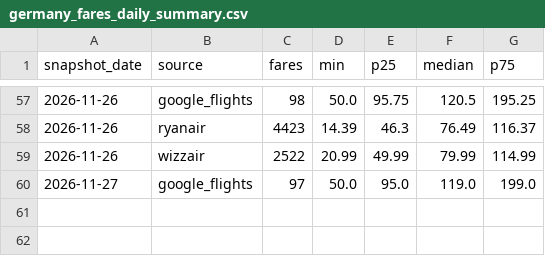
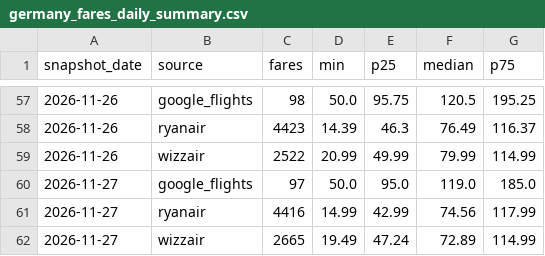
Before and after one commit to bartuturan/germany-flight-fares, a CSV file: data/germany_fares_daily_summary.csv, drawn as a sheet; only a part is shown, gaps mark what is left out.

```diff
--- a/data/germany_fares_daily_summary.csv
+++ b/data/germany_fares_daily_summary.csv
@@ -59,2 +59,4 @@ snapshot_date,source,fares,min,p25,median,p75
 2026-11-26,wizzair,2522,20.99,49.99,79.99,114.99
-2026-11-27,google_flights,97,50.0,95.0,119.0,199.0
+2026-11-27,google_flights,97,50.0,95.0,119.0,185.0
+2026-11-27,ryanair,4416,14.99,42.99,74.56,117.99
+2026-11-27,wizzair,2665,19.49,47.24,72.89,114.99
```
Also changed, not shown: data/quality/quality_log.csv, 5 other files.
